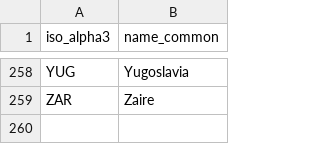
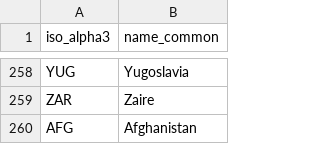
Before and after one commit to Brown-University-Library/geodata_un_retail_idx, a CSV file: processing/scripts/iso_alpha3_to_country.csv, drawn as a sheet; only a part is shown, gaps mark what is left out; the diff names each change by its address in the sheet, - before the commit and + after, or states it on an @@ line.

```diff
--- a/processing/scripts/iso_alpha3_to_country.csv
+++ b/processing/scripts/iso_alpha3_to_country.csv
+row 260: AFG | Afghanistan
```
Also changed, not shown: processing/scripts/already_done_file_list.csv, processing/scripts/country_to_iso_alpha3.csv, 1 other file.
